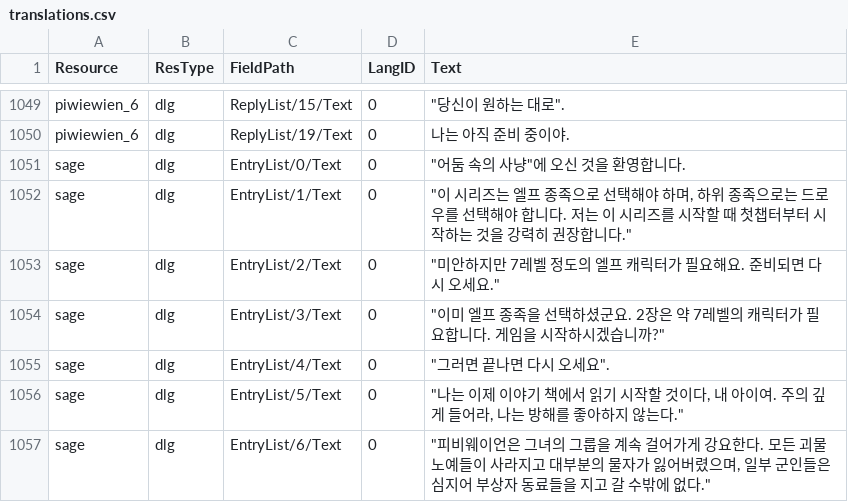
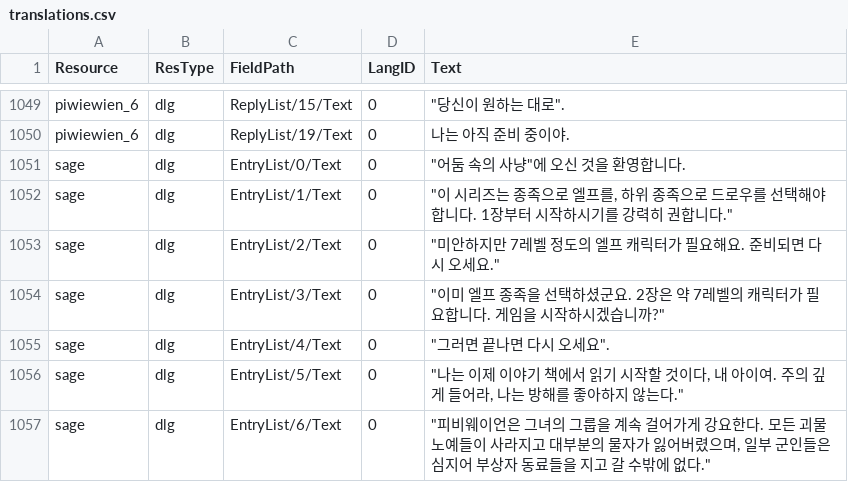
Before and after one commit to iamtalker/nwn1ee-korean-unified, a CSV file: installer/community/AHTD_2_Into_The_Unknown_4_1/translations.csv, drawn as a sheet; only a part is shown, gaps mark what is left out.

```diff
--- a/installer/community/AHTD_2_Into_The_Unknown_4_1/translations.csv
+++ b/installer/community/AHTD_2_Into_The_Unknown_4_1/translations.csv
@@ -1051,3 +1051,3 @@ piwiewien_6,dlg,ReplyList/19/Text,0,나는 아직 준비 중이야.
 sage,dlg,EntryList/0/Text,0,"""어둠 속의 사냥""에 오신 것을 환영합니다."
-sage,dlg,EntryList/1/Text,0,"""이 시리즈는 엘프 종족으로 선택해야 하며, 하위 종족으로는 드로우를 선택해야 합니다. 저는 이 시리즈를 시작할 때 첫챕터부터 시작하는 것을 강력히 권장합니다."""
+sage,dlg,EntryList/1/Text,0,"""이 시리즈는 종족으로 엘프를, 하위 종족으로 드로우를 선택해야 합니다. 1장부터 시작하시기를 강력히 권합니다."""
 sage,dlg,EntryList/2/Text,0,"""미안하지만 7레벨 정도의 엘프 캐릭터가 필요해요. 준비되면 다시 오세요."""
```
Also changed, not shown: installer/community/AHTD_3_Up_to_the_Light_4_1/translations.csv, installer/community/AHTD_5_Acererak_4_1/translations.csv, 27 other files.
